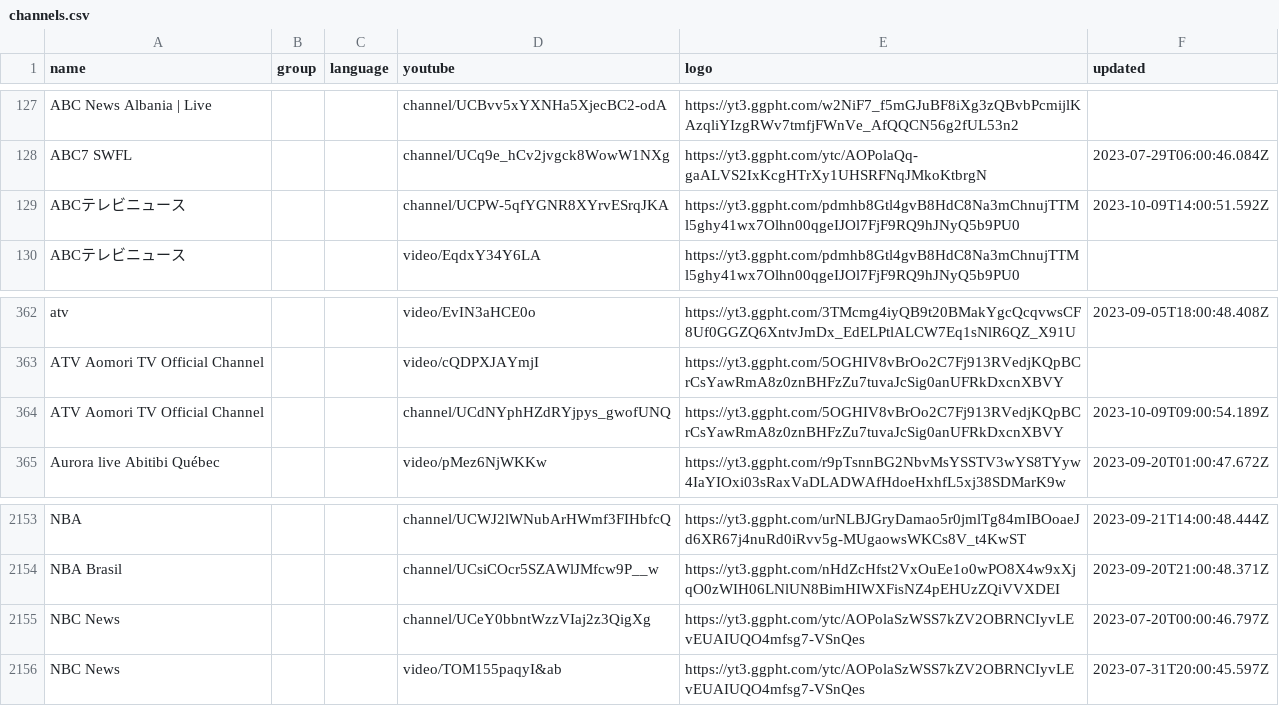
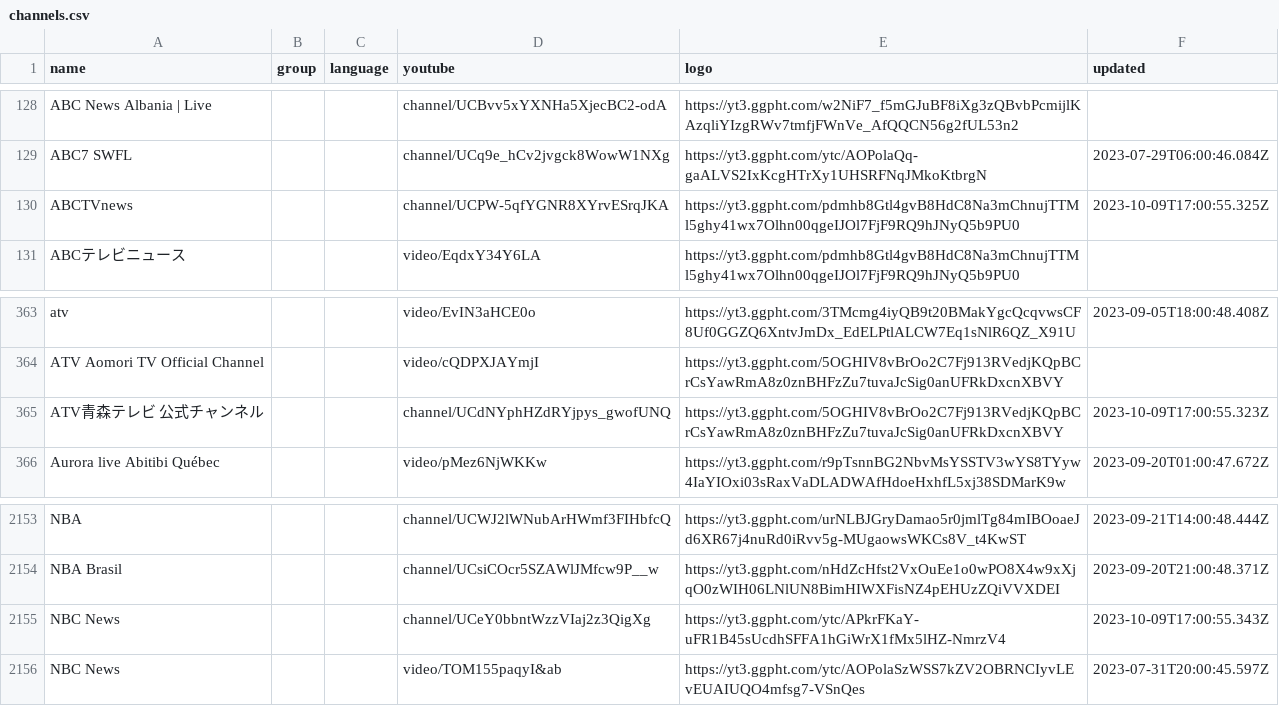
Before and after one commit to Navezjt/Navez-ST, a CSV file: channels.csv, drawn as a sheet; only a part is shown, gaps mark what is left out; the diff covers the shown part only.

```diff
--- a/channels.csv
+++ b/channels.csv
@@ -128,3 +129,3 @@ ABC News Albania | Live,,,channel/UCBvv5xYXNHa5XjecBC2-odA,https://yt3.ggpht.com
 ABC7 SWFL,,,channel/UCq9e_hCv2jvgck8WowW1NXg,https://yt3.ggpht.com/ytc/AOPolaQq-gaALVS2IxKcgHTrXy1UHSRFNqJMkoKtbrgN,2023-07-29T06:00:46.084Z
-ABCテレビニュース,,,channel/UCPW-5qfYGNR8XYrvESrqJKA,https://yt3.ggpht.com/pdmhb8Gtl4gvB8HdC8Na3mChnujTTMl5ghy41wx7Olhn00qgeIJOl7FjF9RQ9hJNyQ5b9PU0,2023-10-09T14:00:51.592Z
+ABCTVnews,,,channel/UCPW-5qfYGNR8XYrvESrqJKA,https://yt3.ggpht.com/pdmhb8Gtl4gvB8HdC8Na3mChnujTTMl5ghy41wx7Olhn00qgeIJOl7FjF9RQ9hJNyQ5b9PU0,2023-10-09T17:00:55.325Z
 ABCテレビニュース,,,video/EqdxY34Y6LA,https://yt3.ggpht.com/pdmhb8Gtl4gvB8HdC8Na3mChnujTTMl5ghy41wx7Olhn00qgeIJOl7FjF9RQ9hJNyQ5b9PU0,
@@ -363,3 +364,3 @@ atv,,,video/EvIN3aHCE0o,https://yt3.ggpht.com/3TMcmg4iyQB9t20BMakYgcQcqvwsCF8Uf0
 ATV Aomori TV Official Channel,,,video/cQDPXJAYmjI,https://yt3.ggpht.com/5OGHIV8vBrOo2C7Fj913RVedjKQpBCrCsYawRmA8z0znBHFzZu7tuvaJcSig0anUFRkDxcnXBVY,
-ATV Aomori TV Official Channel,,,channel/UCdNYphHZdRYjpys_gwofUNQ,https://yt3.ggpht.com/5OGHIV8vBrOo2C7Fj913RVedjKQpBCrCsYawRmA8z0znBHFzZu7tuvaJcSig0anUFRkDxcnXBVY,2023-10-09T09:00:54.189Z
+ATV青森テレビ 公式チャンネル,,,channel/UCdNYphHZdRYjpys_gwofUNQ,https://yt3.ggpht.com/5OGHIV8vBrOo2C7Fj913RVedjKQpBCrCsYawRmA8z0znBHFzZu7tuvaJcSig0anUFRkDxcnXBVY,2023-10-09T17:00:55.323Z
 Aurora live Abitibi Québec,,,video/pMez6NjWKKw,https://yt3.ggpht.com/r9pTsnnBG2NbvMsYSSTV3wYS8TYyw4IaYIOxi03sRaxVaDLADWAfHdoeHxhfL5xj38SDMarK9w,2023-09-20T01:00:47.672Z
@@ -2154,3 +2154,3 @@ NBA,,,channel/UCWJ2lWNubArHWmf3FIHbfcQ,https://yt3.ggpht.com/urNLBJGryDamao5r0jm
 NBA Brasil,,,channel/UCsiCOcr5SZAWlJMfcw9P__w,https://yt3.ggpht.com/nHdZcHfst2VxOuEe1o0wPO8X4w9xXjqO0zWIH06LNlUN8BimHIWXFisNZ4pEHUzZQiVVXDEI,2023-09-20T21:00:48.371Z
-NBC News,,,channel/UCeY0bbntWzzVIaj2z3QigXg,https://yt3.ggpht.com/ytc/AOPolaSzWSS7kZV2OBRNCIyvLEvEUAIUQO4mfsg7-VSnQes,2023-07-20T00:00:46.797Z
+NBC News,,,channel/UCeY0bbntWzzVIaj2z3QigXg,https://yt3.ggpht.com/ytc/APkrFKaY-uFR1B45sUcdhSFFA1hGiWrX1fMx5lHZ-NmrzV4,2023-10-09T17:00:55.343Z
 NBC News,,,video/TOM155paqyI&ab,https://yt3.ggpht.com/ytc/AOPolaSzWSS7kZV2OBRNCIyvLEvEUAIUQO4mfsg7-VSnQes,2023-07-31T20:00:45.597Z
```
Also changed, not shown: 7 added rows and 4 removed rows elsewhere in this file.
